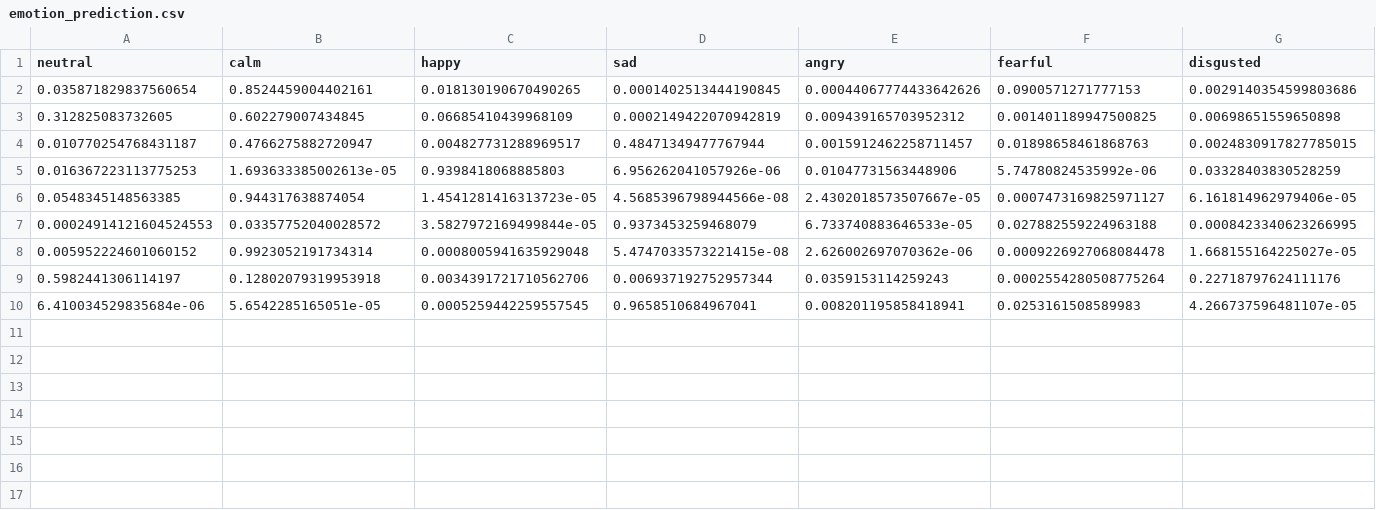
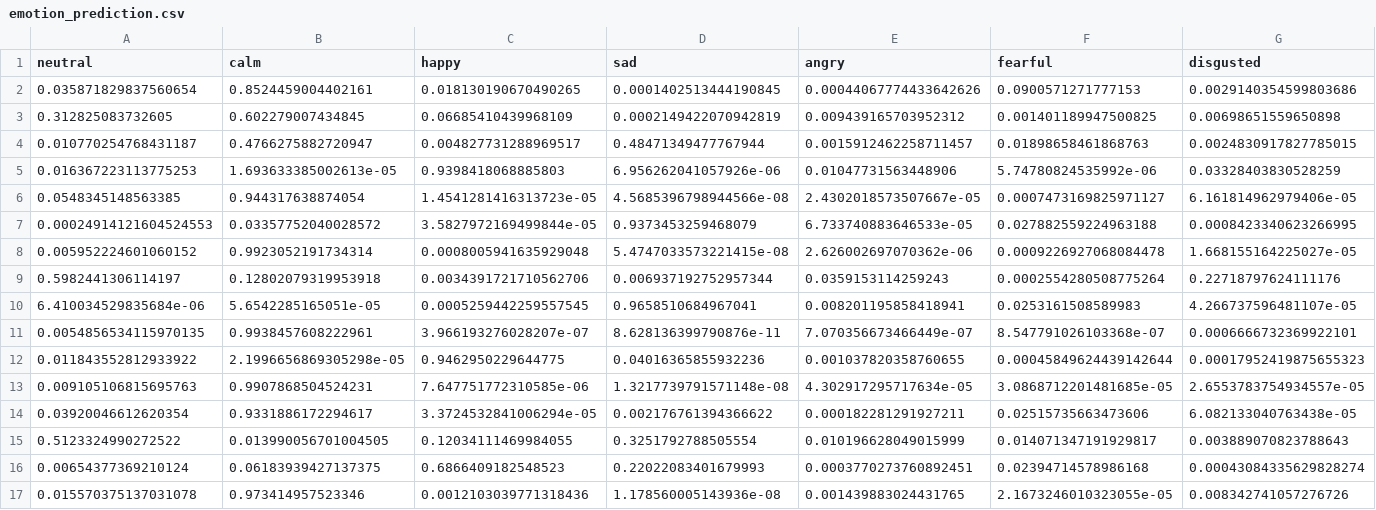
Before and after one commit to kiryuchi10/Vue-Flask-Projects, a CSV file: vue-argon-dashboard/backend/results/emotion_prediction.csv, drawn as a sheet; only a part is shown; rows hold the shown columns only; the diff names each change by its address in the sheet, - before the commit and + after, or states it on an @@ line.

```diff
--- a/vue-argon-dashboard/backend/results/emotion_prediction.csv
+++ b/vue-argon-dashboard/backend/results/emotion_prediction.csv
+row 11: 0.0054856534115970135 | 0.9938457608222961 | 3.966193276028207e-07 | 8.628136399790876e-11 | 7.070356673466449e-07 | 8.547791026103368e-07 | 0.0006666732369922101
+row 12: 0.011843552812933922 | 2.1996656869305298e-05 | 0.9462950229644775 | 0.04016365855932236 | 0.001037820358760655 | 0.00045849624439142644 | 0.00017952419875655323
+row 13: 0.009105106815695763 | 0.9907868504524231 | 7.647751772310585e-06 | 1.3217739791571148e-08 | 4.302917295717634e-05 | 3.0868712201481685e-05 | 2.6553783754934557e-05
+row 14: 0.03920046612620354 | 0.9331886172294617 | 3.3724532841006294e-05 | 0.002176761394366622 | 0.000182281291927211 | 0.02515735663473606 | 6.082133040763438e-05
+row 15: 0.5123324990272522 | 0.013990056701004505 | 0.12034111469984055 | 0.3251792788505554 | 0.010196628049015999 | 0.014071347191929817 | 0.003889070823788643
+row 16: 0.00654377369210124 | 0.06183939427137375 | 0.6866409182548523 | 0.22022083401679993 | 0.0003770273760892451 | 0.02394714578986168 | 0.00043084335629828274
+row 17: 0.015570375137031078 | 0.973414957523346 | 0.0012103039771318436 | 1.178560005143936e-08 | 0.001439883024431765 | 2.1673246010323055e-05 | 0.008342741057276726
```
Also changed, not shown: 11 other files.
